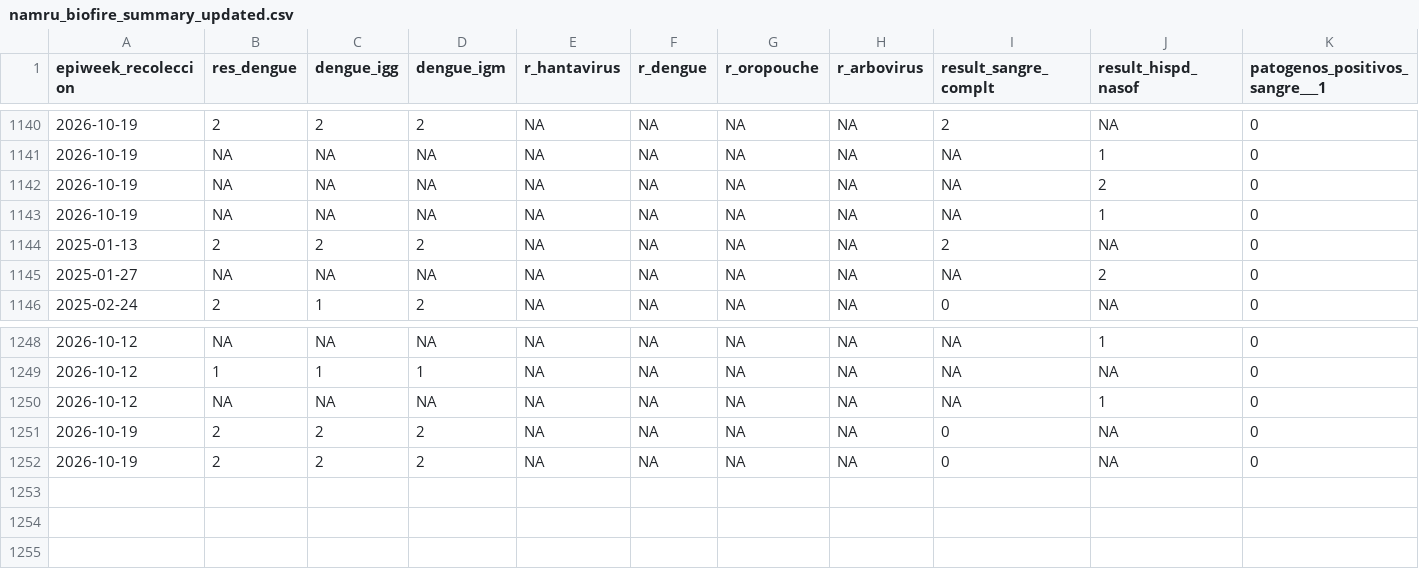
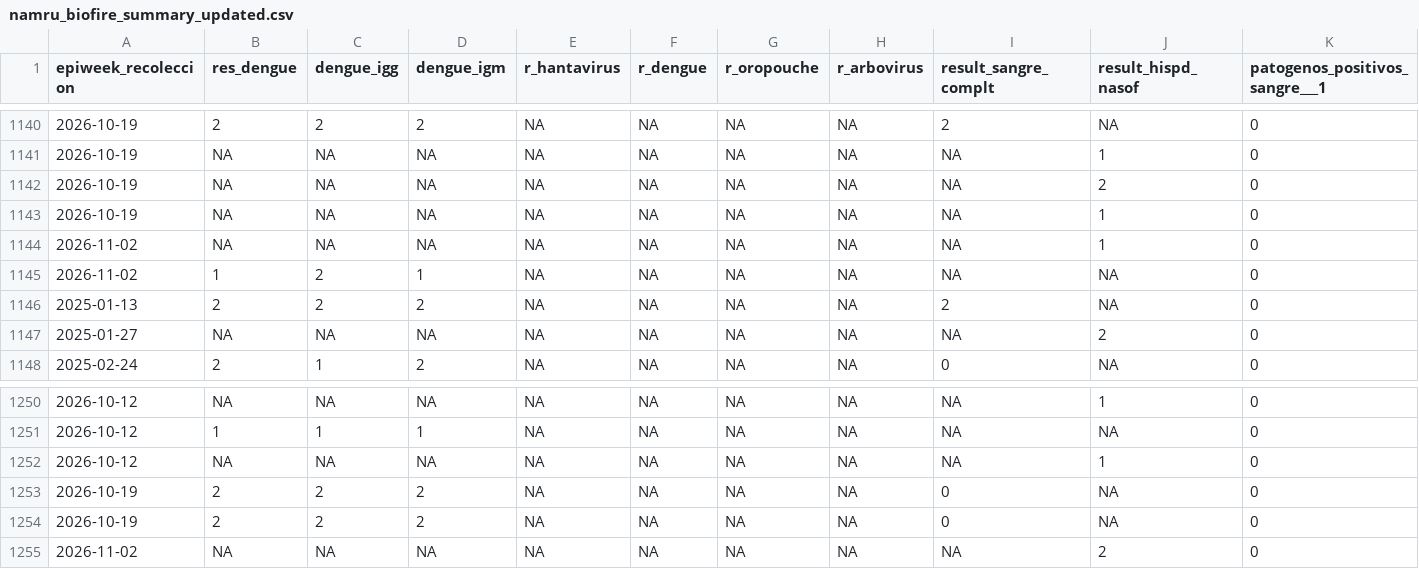
Before and after one commit to funsaludinvestigacion/enfermedades_infecciosas, a CSV file: docs/namru_biofire_summary_updated.csv, drawn as a sheet; only a part is shown, gaps mark what is left out; rows hold the shown columns only; the diff names each change by its address in the sheet, - before the commit and + after, or states it on an @@ line.

```diff
--- a/docs/namru_biofire_summary_updated.csv
+++ b/docs/namru_biofire_summary_updated.csv
+row 1144: 2026-11-02 | NA | NA | NA | NA | NA | NA | NA | NA | 1 | 0
+row 1145: 2026-11-02 | 1 | 2 | 1 | NA | NA | NA | NA | NA | NA | 0
+row 1255: 2026-11-02 | NA | NA | NA | NA | NA | NA | NA | NA | 2 | 0
```
Also changed, not shown: docs/gihsn_summary.csv, docs/vigicasa_summary.csv, 1 other file.
